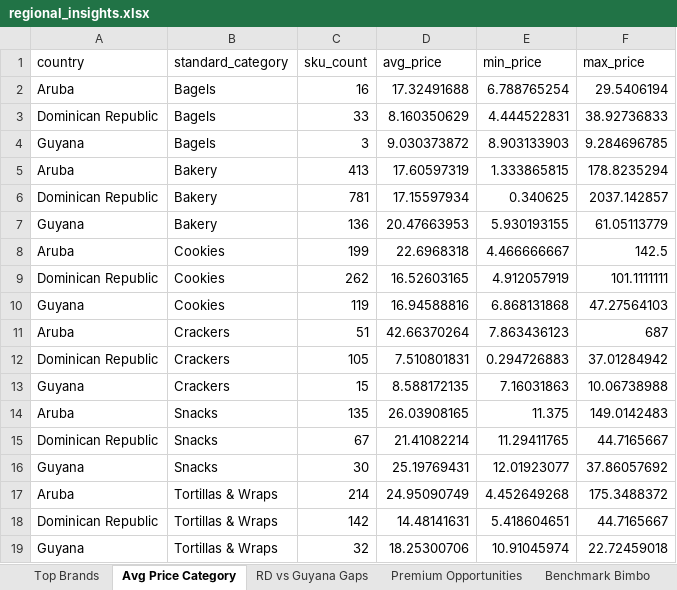
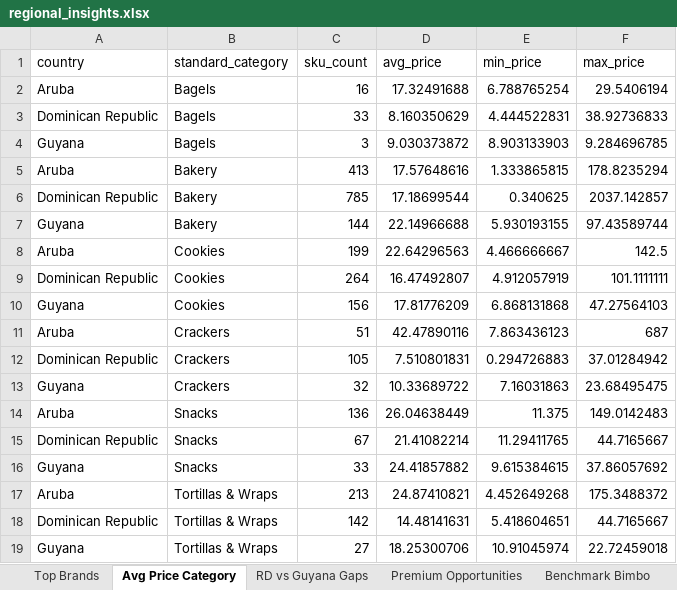
Before and after one commit to Colmau1971/caribbean_retail_ai, an Excel workbook: streamlit_data/regional_insights.xlsx, sheet Avg Price Category, drawn as a sheet; values as stored, in another font and other column widths than the file's, no borders; the diff names each change by its address in the sheet, - before the commit and + after, or states it on an @@ line.

```diff
--- a/streamlit_data/regional_insights.xlsx (sheet Avg Price Category)
+++ b/streamlit_data/regional_insights.xlsx (sheet Avg Price Category)
-D5 (avg_price): 17.60597319
+D5 (avg_price): 17.57648616
-C6 (sku_count): 781
+C6 (sku_count): 785
-D6 (avg_price): 17.15597934
+D6 (avg_price): 17.18699544
-C7 (sku_count): 136
+C7 (sku_count): 144
-D7 (avg_price): 20.47663953
+D7 (avg_price): 22.14966688
-F7 (max_price): 61.05113779
+F7 (max_price): 97.43589744
-D8 (avg_price): 22.6968318
+D8 (avg_price): 22.64296563
-C9 (sku_count): 262
+C9 (sku_count): 264
-D9 (avg_price): 16.52603165
+D9 (avg_price): 16.47492807
-C10 (sku_count): 119
+C10 (sku_count): 156
-D10 (avg_price): 16.94588816
+D10 (avg_price): 17.81776209
-D11 (avg_price): 42.66370264
+D11 (avg_price): 42.47890116
-C13 (sku_count): 15
+C13 (sku_count): 32
-D13 (avg_price): 8.588172135
+D13 (avg_price): 10.33689722
-F13 (max_price): 10.06738988
+F13 (max_price): 23.68495475
-C14 (sku_count): 135
+C14 (sku_count): 136
-D14 (avg_price): 26.03908165
+D14 (avg_price): 26.04638449
-C16 (sku_count): 30
+C16 (sku_count): 33
-D16 (avg_price): 25.19769431
+D16 (avg_price): 24.41857882
-E16 (min_price): 12.01923077
+E16 (min_price): 9.615384615
-C17 (sku_count): 214
+C17 (sku_count): 213
-D17 (avg_price): 24.95090749
+D17 (avg_price): 24.87410821
-C19 (sku_count): 32
+C19 (sku_count): 27
```
Also changed, not shown: sheet Premium Opportunities, sheet Top Brands, sheet Same SKU Cross Country, sheet RD vs Guyana Gaps, sheet Benchmark Bimbo, sheet Regional Benchmark, 1 more sheet, streamlit_data/caribbean_master_latest.xlsx, streamlit_data/price_alerts.xlsx, 1 other file.
